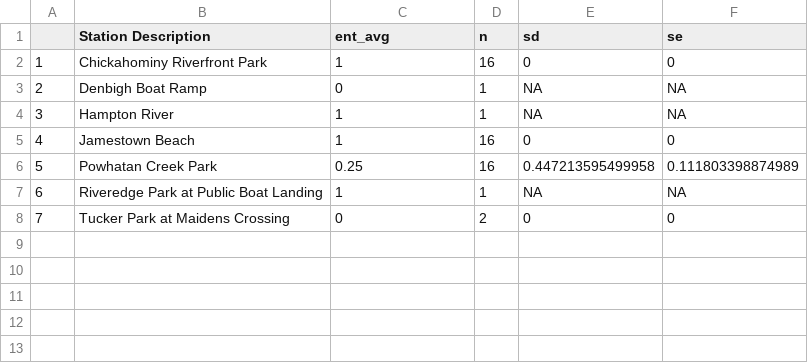
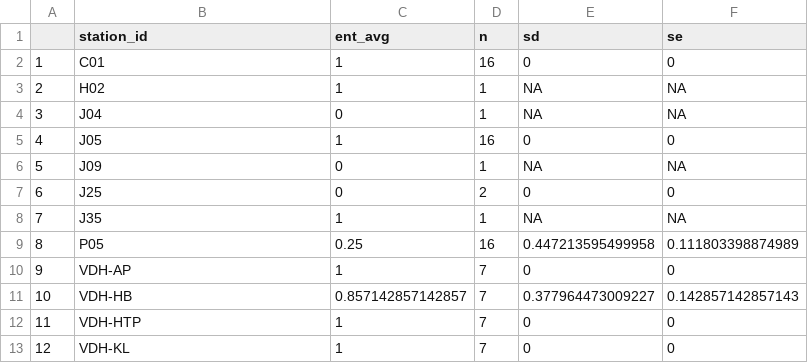
Before and after one commit to marinereilly/JRA_riverwatch, a CSV file: tables/entero_pass_rate_sitely.csv, drawn as a sheet; removed rows and columns are numbered as before the commit, all else as after; the diff names each change by its address in the sheet, - before the commit and + after, or states it on an @@ line.

```diff
--- a/tables/entero_pass_rate_sitely.csv
+++ b/tables/entero_pass_rate_sitely.csv
-B1: Station Description
+B1: station_id
-B2 (station_id): Chickahominy Riverfront Park
+B2 (station_id): C01
-row 3: 2 | Denbigh Boat Ramp | 0 | 1 | NA | NA
@@ column A renumbered between rows 3 and 7 @@
-B3 (station_id): Hampton River
+B3 (station_id): H02
+row 4: 3 | J04 | 0 | 1 | NA | NA
-B5 (station_id): Jamestown Beach
+B5 (station_id): J05
-row 6: 5 | Powhatan Creek Park | 0.25 | 16 | 0.447213595499958 | 0.111803398874989
-B6 (station_id): Riveredge Park at Public Boat Landing
+B6 (station_id): J09
-C6 (ent_avg): 1
+C6 (ent_avg): 0
-B7 (station_id): Tucker Park at Maidens Crossing
+B7 (station_id): J25
+row 8: 7 | J35 | 1 | 1 | NA | NA
+row 9: 8 | P05 | 0.25 | 16 | 0.447213595499958 | 0.111803398874989
+row 10: 9 | VDH-AP | 1 | 7 | 0 | 0
+row 11: 10 | VDH-HB | 0.857142857142857 | 7 | 0.377964473009227 | 0.142857142857143
+row 12: 11 | VDH-HTP | 1 | 7 | 0 | 0
+row 13: 12 | VDH-KL | 1 | 7 | 0 | 0
```
Also changed, not shown: tables/ecoli_pass_rate_sitely.csv, 21 other files.
